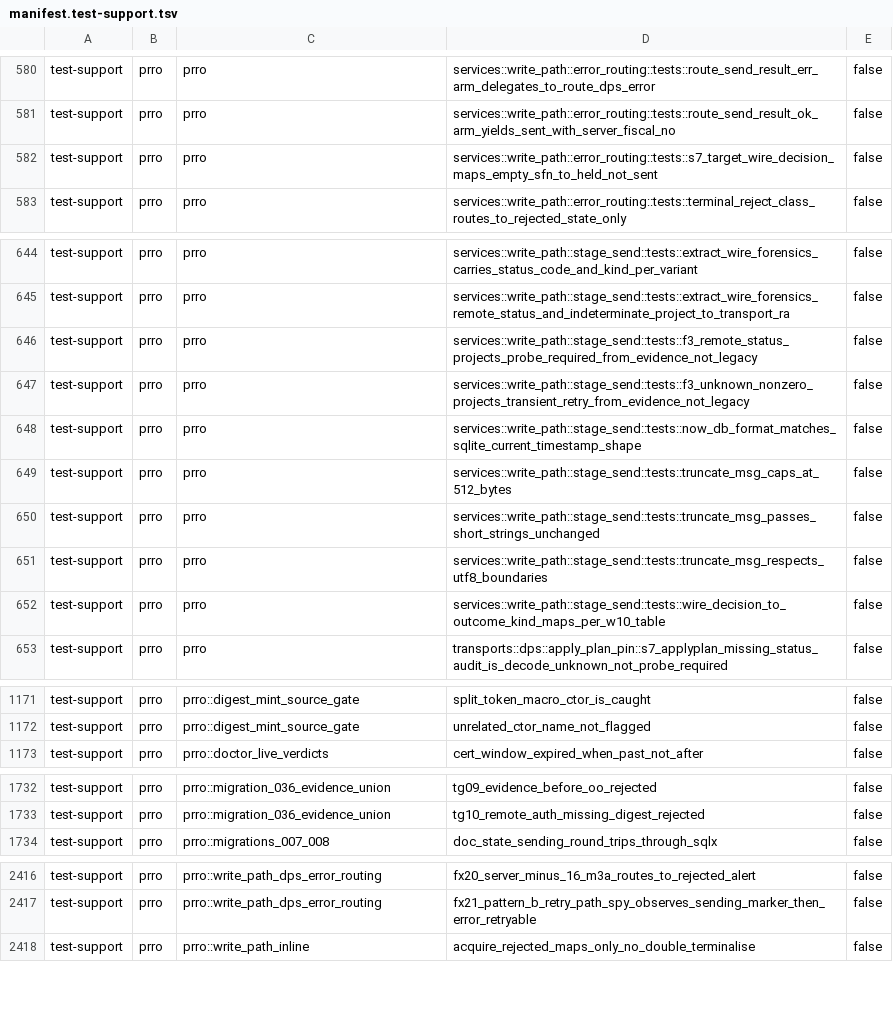
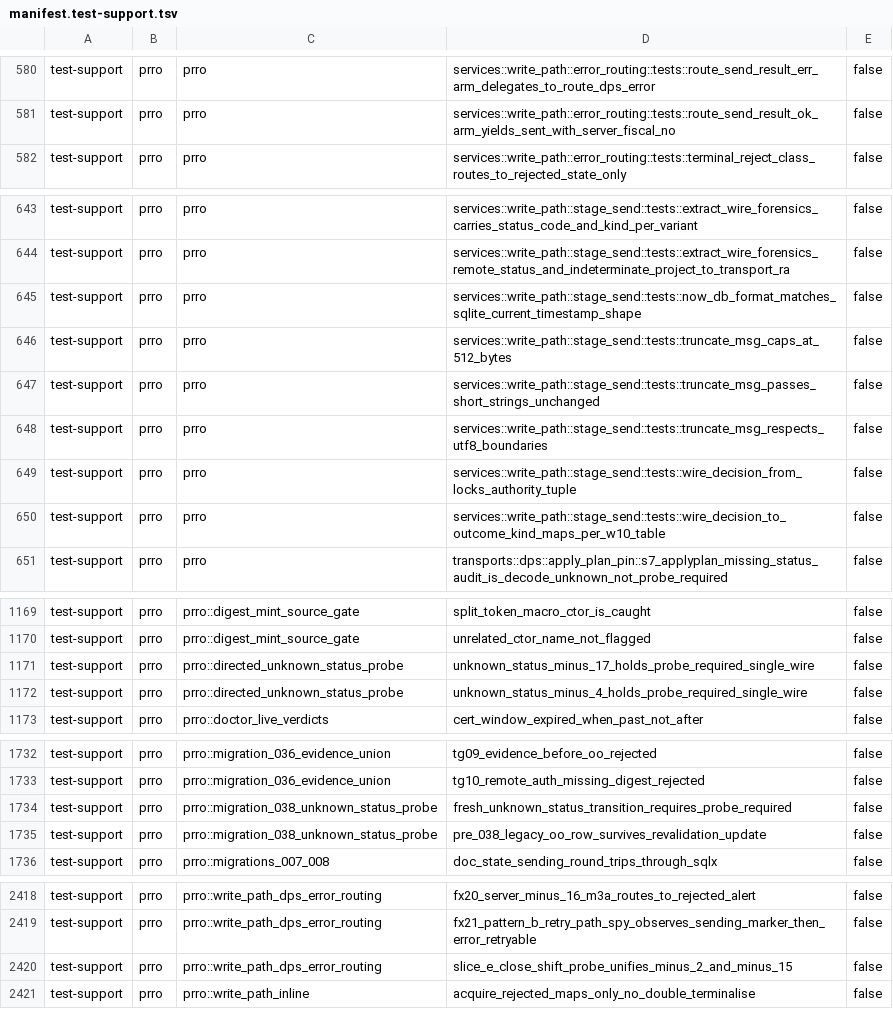
Before and after one commit to Setter1981/PRRO_GATE, a TSV file: docs/cs1r/inventory/manifest.test-support.tsv, drawn as a sheet; only a part is shown, gaps mark what is left out; removed rows and columns are numbered as before the commit, all else as after; the diff names each change by its address in the sheet, - before the commit and + after, or states it on an @@ line.

```diff
--- a/docs/cs1r/inventory/manifest.test-support.tsv
+++ b/docs/cs1r/inventory/manifest.test-support.tsv
-row 582: test-support | prro | prro | services::write_path::error_routing::tests::s7_target_wire_decision_maps_empty_sfn_to_held_not_sent | false
-row 646: test-support | prro | prro | services::write_path::stage_send::tests::f3_remote_status_projects_probe_required_from_evidence_not_legacy | false
-row 647: test-support | prro | prro | services::write_path::stage_send::tests::f3_unknown_nonzero_projects_transient_retry_from_evidence_not_legacy | false
+row 649: test-support | prro | prro | services::write_path::stage_send::tests::wire_decision_from_locks_authority_tuple | false
+row 1171: test-support | prro | prro::directed_unknown_status_probe | unknown_status_minus_17_holds_probe_required_single_wire | false
+row 1172: test-support | prro | prro::directed_unknown_status_probe | unknown_status_minus_4_holds_probe_required_single_wire | false
+row 1734: test-support | prro | prro::migration_038_unknown_status_probe | fresh_unknown_status_transition_requires_probe_required | false
+row 1735: test-support | prro | prro::migration_038_unknown_status_probe | pre_038_legacy_oo_row_survives_revalidation_update | false
+row 2420: test-support | prro | prro::write_path_dps_error_routing | slice_e_close_shift_probe_unifies_minus_2_and_minus_15 | false
```
Also changed, not shown: docs/cs1r/inventory/manifest.live-dps.tsv, docs/cs1r/inventory/superseded_removals.tsv, 2 other files.
